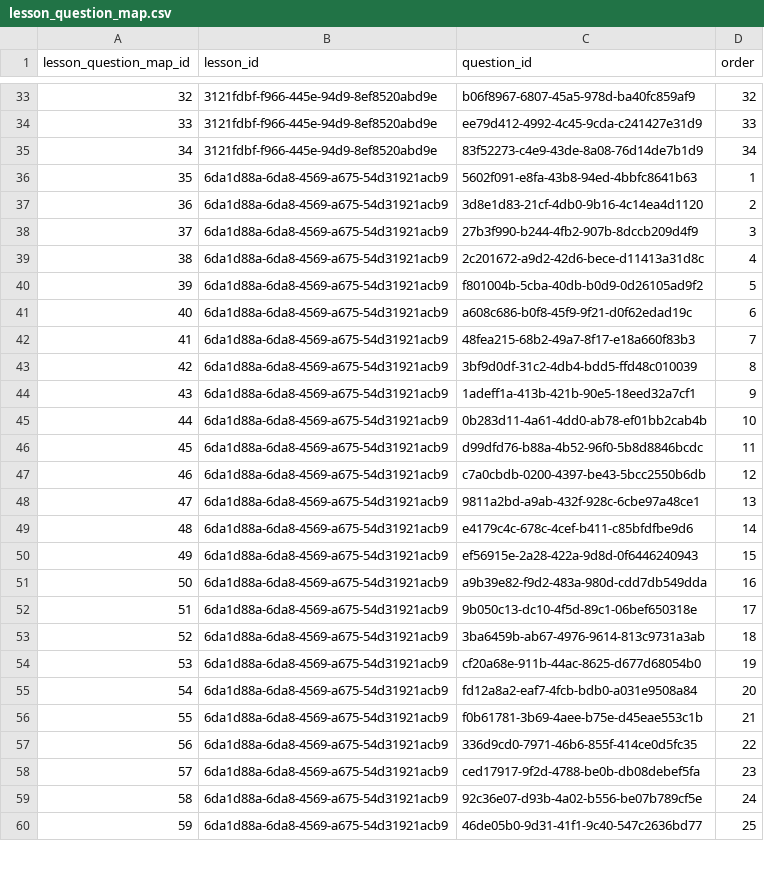
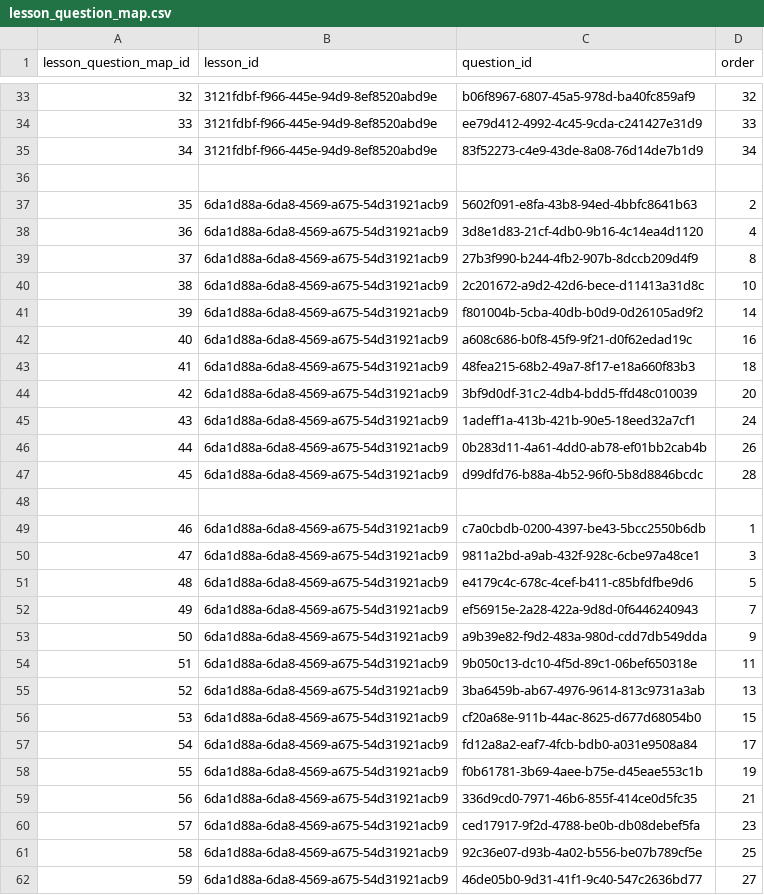
Before and after one commit to actamayev/lever-labs-server, a CSV file: src/db-seed-data/lesson_question_map.csv, drawn as a sheet; only a part is shown, gaps mark what is left out; the diff covers the shown part only.

Commit message:
Re-order questions

```diff
--- a/src/db-seed-data/lesson_question_map.csv
+++ b/src/db-seed-data/lesson_question_map.csv
@@ -35,26 +35,28 @@ lesson_question_map_id ,lesson_id                            ,question_id
                     34 ,3121fdbf-f966-445e-94d9-8ef8520abd9e ,83f52273-c4e9-43de-8a08-76d14de7b1d9 ,   34
-                    35 ,6da1d88a-6da8-4569-a675-54d31921acb9 ,5602f091-e8fa-43b8-94ed-4bbfc8641b63 ,    1
-                    36 ,6da1d88a-6da8-4569-a675-54d31921acb9 ,3d8e1d83-21cf-4db0-9b16-4c14ea4d1120 ,    2
-                    37 ,6da1d88a-6da8-4569-a675-54d31921acb9 ,27b3f990-b244-4fb2-907b-8dccb209d4f9 ,    3
-                    38 ,6da1d88a-6da8-4569-a675-54d31921acb9 ,2c201672-a9d2-42d6-bece-d11413a31d8c ,    4
-                    39 ,6da1d88a-6da8-4569-a675-54d31921acb9 ,f801004b-5cba-40db-b0d9-0d26105ad9f2 ,    5
-                    40 ,6da1d88a-6da8-4569-a675-54d31921acb9 ,a608c686-b0f8-45f9-9f21-d0f62edad19c ,    6
-                    41 ,6da1d88a-6da8-4569-a675-54d31921acb9 ,48fea215-68b2-49a7-8f17-e18a660f83b3 ,    7
-                    42 ,6da1d88a-6da8-4569-a675-54d31921acb9 ,3bf9d0df-31c2-4db4-bdd5-ffd48c010039 ,    8
-                    43 ,6da1d88a-6da8-4569-a675-54d31921acb9 ,1adeff1a-413b-421b-90e5-18eed32a7cf1 ,    9
-                    44 ,6da1d88a-6da8-4569-a675-54d31921acb9 ,0b283d11-4a61-4dd0-ab78-ef01bb2cab4b ,   10
-                    45 ,6da1d88a-6da8-4569-a675-54d31921acb9 ,d99dfd76-b88a-4b52-96f0-5b8d8846bcdc ,   11
-                    46 ,6da1d88a-6da8-4569-a675-54d31921acb9 ,c7a0cbdb-0200-4397-be43-5bcc2550b6db ,   12
-                    47 ,6da1d88a-6da8-4569-a675-54d31921acb9 ,9811a2bd-a9ab-432f-928c-6cbe97a48ce1 ,   13
-                    48 ,6da1d88a-6da8-4569-a675-54d31921acb9 ,e4179c4c-678c-4cef-b411-c85bfdfbe9d6 ,   14
-                    49 ,6da1d88a-6da8-4569-a675-54d31921acb9 ,ef56915e-2a28-422a-9d8d-0f6446240943 ,   15
-                    50 ,6da1d88a-6da8-4569-a675-54d31921acb9 ,a9b39e82-f9d2-483a-980d-cdd7db549dda ,   16
-                    51 ,6da1d88a-6da8-4569-a675-54d31921acb9 ,9b050c13-dc10-4f5d-89c1-06bef650318e ,   17
-                    52 ,6da1d88a-6da8-4569-a675-54d31921acb9 ,3ba6459b-ab67-4976-9614-813c9731a3ab ,   18
-                    53 ,6da1d88a-6da8-4569-a675-54d31921acb9 ,cf20a68e-911b-44ac-8625-d677d68054b0 ,   19
-                    54 ,6da1d88a-6da8-4569-a675-54d31921acb9 ,fd12a8a2-eaf7-4fcb-bdb0-a031e9508a84 ,   20
-                    55 ,6da1d88a-6da8-4569-a675-54d31921acb9 ,f0b61781-3b69-4aee-b75e-d45eae553c1b ,   21
-                    56 ,6da1d88a-6da8-4569-a675-54d31921acb9 ,336d9cd0-7971-46b6-855f-414ce0d5fc35 ,   22
+
+                    35 ,6da1d88a-6da8-4569-a675-54d31921acb9 ,5602f091-e8fa-43b8-94ed-4bbfc8641b63 ,    2
+                    36 ,6da1d88a-6da8-4569-a675-54d31921acb9 ,3d8e1d83-21cf-4db0-9b16-4c14ea4d1120 ,    4
+                    37 ,6da1d88a-6da8-4569-a675-54d31921acb9 ,27b3f990-b244-4fb2-907b-8dccb209d4f9 ,    8
+                    38 ,6da1d88a-6da8-4569-a675-54d31921acb9 ,2c201672-a9d2-42d6-bece-d11413a31d8c ,    10
+                    39 ,6da1d88a-6da8-4569-a675-54d31921acb9 ,f801004b-5cba-40db-b0d9-0d26105ad9f2 ,    14
+                    40 ,6da1d88a-6da8-4569-a675-54d31921acb9 ,a608c686-b0f8-45f9-9f21-d0f62edad19c ,    16
+                    41 ,6da1d88a-6da8-4569-a675-54d31921acb9 ,48fea215-68b2-49a7-8f17-e18a660f83b3 ,    18
+                    42 ,6da1d88a-6da8-4569-a675-54d31921acb9 ,3bf9d0df-31c2-4db4-bdd5-ffd48c010039 ,    20
+                    43 ,6da1d88a-6da8-4569-a675-54d31921acb9 ,1adeff1a-413b-421b-90e5-18eed32a7cf1 ,    24
+                    44 ,6da1d88a-6da8-4569-a675-54d31921acb9 ,0b283d11-4a61-4dd0-ab78-ef01bb2cab4b ,   26
+                    45 ,6da1d88a-6da8-4569-a675-54d31921acb9 ,d99dfd76-b88a-4b52-96f0-5b8d8846bcdc ,   28
+
+                    46 ,6da1d88a-6da8-4569-a675-54d31921acb9 ,c7a0cbdb-0200-4397-be43-5bcc2550b6db ,   1
+                    47 ,6da1d88a-6da8-4569-a675-54d31921acb9 ,9811a2bd-a9ab-432f-928c-6cbe97a48ce1 ,   3
+                    48 ,6da1d88a-6da8-4569-a675-54d31921acb9 ,e4179c4c-678c-4cef-b411-c85bfdfbe9d6 ,   5
+                    49 ,6da1d88a-6da8-4569-a675-54d31921acb9 ,ef56915e-2a28-422a-9d8d-0f6446240943 ,   7
+                    50 ,6da1d88a-6da8-4569-a675-54d31921acb9 ,a9b39e82-f9d2-483a-980d-cdd7db549dda ,   9
+                    51 ,6da1d88a-6da8-4569-a675-54d31921acb9 ,9b050c13-dc10-4f5d-89c1-06bef650318e ,   11
+                    52 ,6da1d88a-6da8-4569-a675-54d31921acb9 ,3ba6459b-ab67-4976-9614-813c9731a3ab ,   13
+                    53 ,6da1d88a-6da8-4569-a675-54d31921acb9 ,cf20a68e-911b-44ac-8625-d677d68054b0 ,   15
+                    54 ,6da1d88a-6da8-4569-a675-54d31921acb9 ,fd12a8a2-eaf7-4fcb-bdb0-a031e9508a84 ,   17
+                    55 ,6da1d88a-6da8-4569-a675-54d31921acb9 ,f0b61781-3b69-4aee-b75e-d45eae553c1b ,   19
+                    56 ,6da1d88a-6da8-4569-a675-54d31921acb9 ,336d9cd0-7971-46b6-855f-414ce0d5fc35 ,   21
                     57 ,6da1d88a-6da8-4569-a675-54d31921acb9 ,ced17917-9f2d-4788-be0b-db08debef5fa ,   23
-                    58 ,6da1d88a-6da8-4569-a675-54d31921acb9 ,92c36e07-d93b-4a02-b556-be07b789cf5e ,   24
-                    59 ,6da1d88a-6da8-4569-a675-54d31921acb9 ,46de05b0-9d31-41f1-9c40-547c2636bd77 ,   25
+                    58 ,6da1d88a-6da8-4569-a675-54d31921acb9 ,92c36e07-d93b-4a02-b556-be07b789cf5e ,   25
+                    59 ,6da1d88a-6da8-4569-a675-54d31921acb9 ,46de05b0-9d31-41f1-9c40-547c2636bd77 ,   27
```
Also changed, not shown: 1 added row and 3 edited cells elsewhere in this file, 3 other files.
